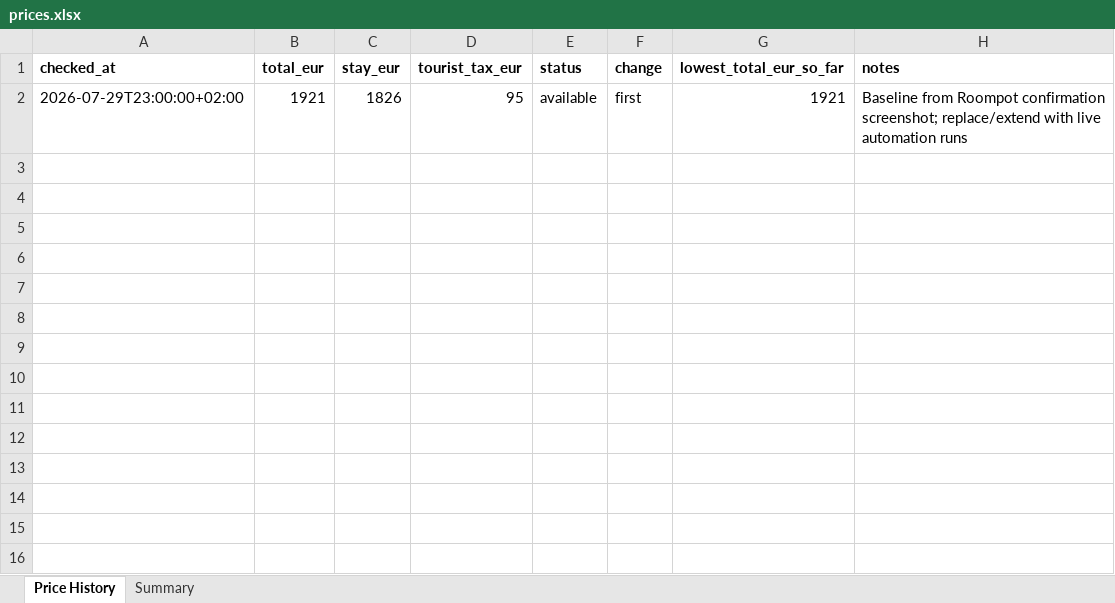
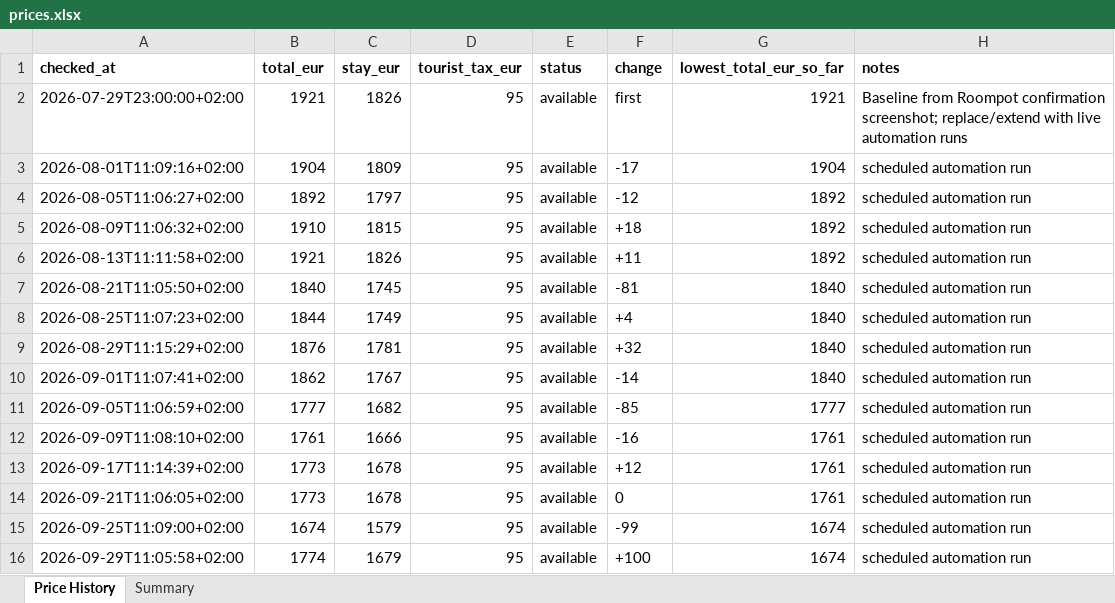
Before and after one commit to woutergroeneweg-blip/roompot-price-tracker, an Excel workbook: prices.xlsx, sheet Price History, drawn as a sheet; values as stored, in another font and other column widths than the file's, no borders; charts and pictures not drawn; the diff names each change by its address in the sheet, - before the commit and + after, or states it on an @@ line.

```diff
--- a/prices.xlsx (sheet Price History)
+++ b/prices.xlsx (sheet Price History)
+row 3: 2026-08-01T11:09:16+02:00 | 1904 | 1809 | 95 | available | -17 | 1904 | scheduled automation run
+row 4: 2026-08-05T11:06:27+02:00 | 1892 | 1797 | 95 | available | -12 | 1892 | scheduled automation run
+row 5: 2026-08-09T11:06:32+02:00 | 1910 | 1815 | 95 | available | +18 | 1892 | scheduled automation run
+row 6: 2026-08-13T11:11:58+02:00 | 1921 | 1826 | 95 | available | +11 | 1892 | scheduled automation run
+row 7: 2026-08-21T11:05:50+02:00 | 1840 | 1745 | 95 | available | -81 | 1840 | scheduled automation run
+row 8: 2026-08-25T11:07:23+02:00 | 1844 | 1749 | 95 | available | +4 | 1840 | scheduled automation run
+row 9: 2026-08-29T11:15:29+02:00 | 1876 | 1781 | 95 | available | +32 | 1840 | scheduled automation run
+row 10: 2026-09-01T11:07:41+02:00 | 1862 | 1767 | 95 | available | -14 | 1840 | scheduled automation run
+row 11: 2026-09-05T11:06:59+02:00 | 1777 | 1682 | 95 | available | -85 | 1777 | scheduled automation run
+row 12: 2026-09-09T11:08:10+02:00 | 1761 | 1666 | 95 | available | -16 | 1761 | scheduled automation run
+row 13: 2026-09-17T11:14:39+02:00 | 1773 | 1678 | 95 | available | +12 | 1761 | scheduled automation run
+row 14: 2026-09-21T11:06:05+02:00 | 1773 | 1678 | 95 | available | 0 | 1761 | scheduled automation run
+row 15: 2026-09-25T11:09:00+02:00 | 1674 | 1579 | 95 | available | -99 | 1674 | scheduled automation run
+row 16: 2026-09-29T11:05:58+02:00 | 1774 | 1679 | 95 | available | +100 | 1674 | scheduled automation run
```
Also changed, not shown: charts or pictures.
